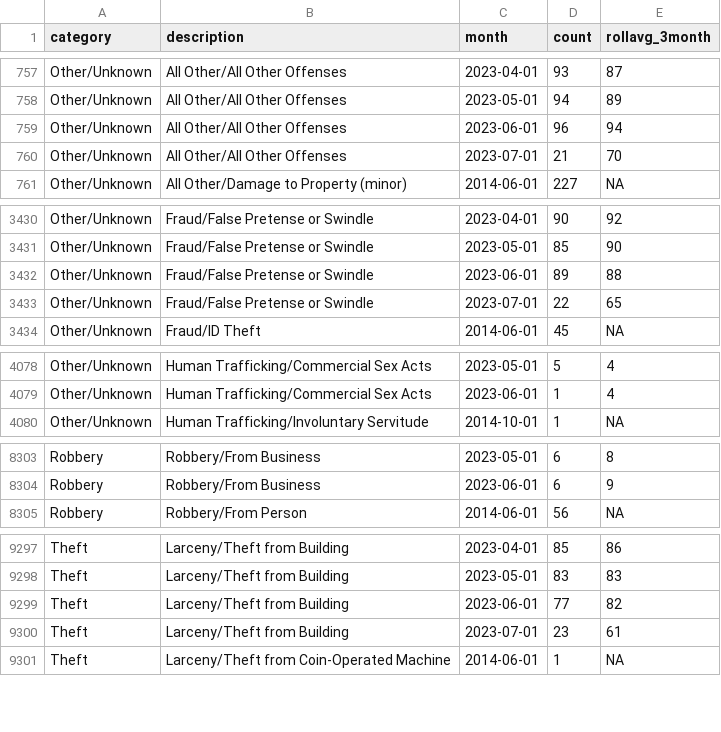
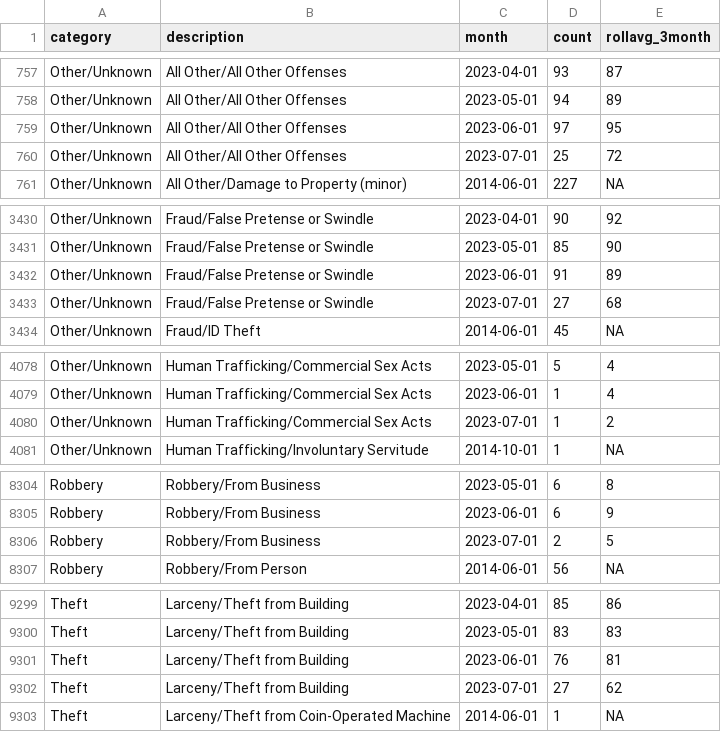
Before and after one commit to abcotvdata/safetytracker_raleigh, a CSV file: data/output/monthly/citywide_detailed_monthly.csv, drawn as a sheet; only a part is shown, gaps mark what is left out; the diff covers the shown part only.

Commit message:
New crime data collected

```diff
--- a/data/output/monthly/citywide_detailed_monthly.csv
+++ b/data/output/monthly/citywide_detailed_monthly.csv
@@ -758,4 +758,4 @@ Other/Unknown,All Other/All Other Offenses,2023-04-01,93,87
 Other/Unknown,All Other/All Other Offenses,2023-05-01,94,89
-Other/Unknown,All Other/All Other Offenses,2023-06-01,96,94
-Other/Unknown,All Other/All Other Offenses,2023-07-01,21,70
+Other/Unknown,All Other/All Other Offenses,2023-06-01,97,95
+Other/Unknown,All Other/All Other Offenses,2023-07-01,25,72
 Other/Unknown,All Other/Damage to Property (minor),2014-06-01,227,NA
@@ -3431,4 +3431,4 @@ Other/Unknown,Fraud/False Pretense or Swindle,2023-04-01,90,92
 Other/Unknown,Fraud/False Pretense or Swindle,2023-05-01,85,90
-Other/Unknown,Fraud/False Pretense or Swindle,2023-06-01,89,88
-Other/Unknown,Fraud/False Pretense or Swindle,2023-07-01,22,65
+Other/Unknown,Fraud/False Pretense or Swindle,2023-06-01,91,89
+Other/Unknown,Fraud/False Pretense or Swindle,2023-07-01,27,68
 Other/Unknown,Fraud/ID Theft,2014-06-01,45,NA
@@ -4079,2 +4079,3 @@ Other/Unknown,Human Trafficking/Commercial Sex Acts,2023-05-01,5,4
 Other/Unknown,Human Trafficking/Commercial Sex Acts,2023-06-01,1,4
+Other/Unknown,Human Trafficking/Commercial Sex Acts,2023-07-01,1,2
 Other/Unknown,Human Trafficking/Involuntary Servitude,2014-10-01,1,NA
@@ -8304,2 +8305,3 @@ Robbery,Robbery/From Business,2023-05-01,6,8
 Robbery,Robbery/From Business,2023-06-01,6,9
+Robbery,Robbery/From Business,2023-07-01,2,5
 Robbery,Robbery/From Person,2014-06-01,56,NA
@@ -9298,4 +9300,4 @@ Theft,Larceny/Theft from Building,2023-04-01,85,86
 Theft,Larceny/Theft from Building,2023-05-01,83,83
-Theft,Larceny/Theft from Building,2023-06-01,77,82
-Theft,Larceny/Theft from Building,2023-07-01,23,61
+Theft,Larceny/Theft from Building,2023-06-01,76,81
+Theft,Larceny/Theft from Building,2023-07-01,27,62
 Theft,Larceny/Theft from Coin-Operated Machine,2014-06-01,1,NA
```
Also changed, not shown: 63 edited cells elsewhere in this file, data/output/city/citywide_category.csv, data/output/districts/autothefts_district.csv, 45 other files.
